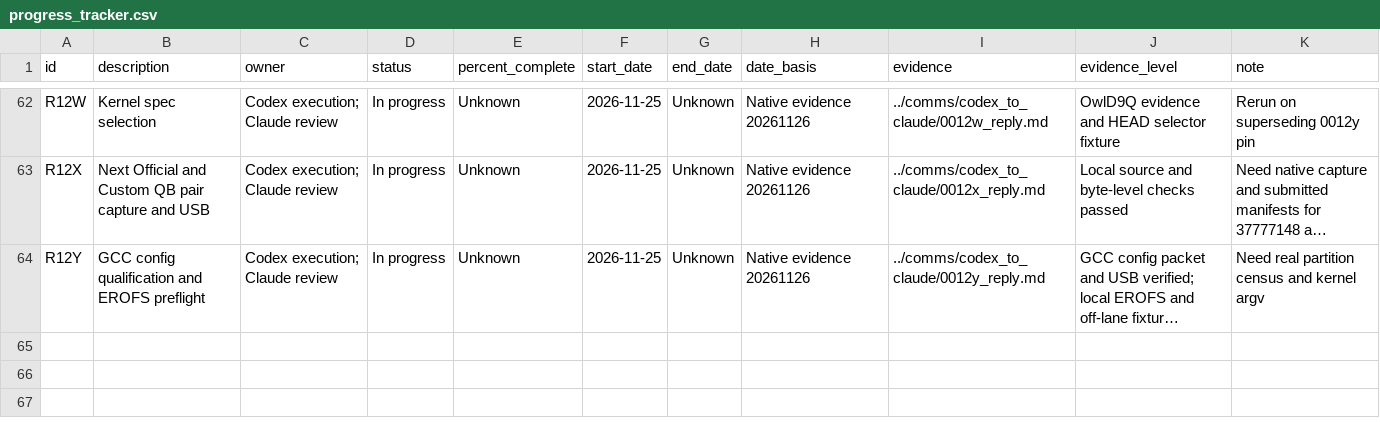
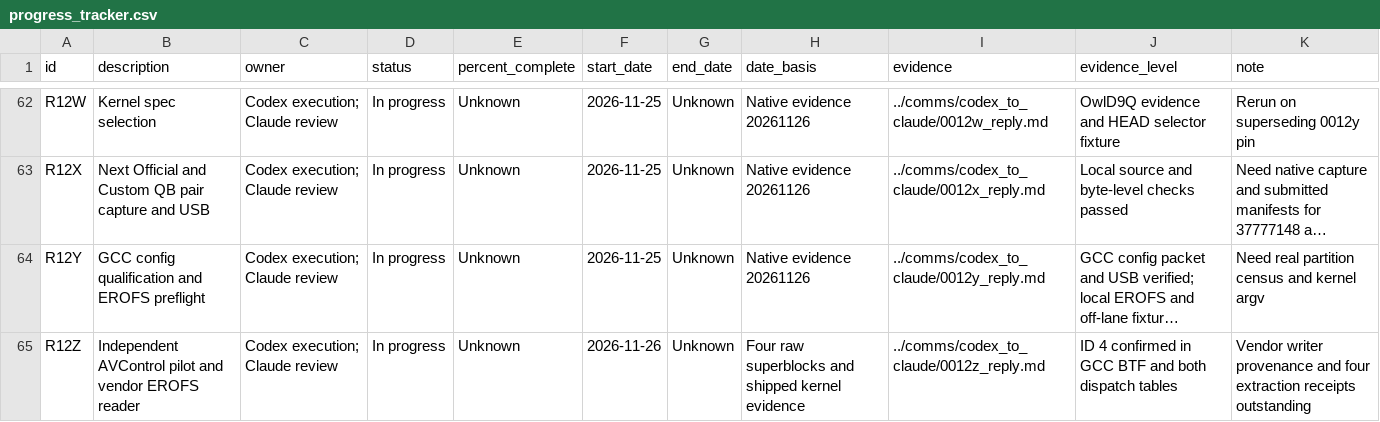
Before and after one commit to lhmax2010/analysis, a CSV file: artifacts/progress_tracker.csv, drawn as a sheet; only a part is shown, gaps mark what is left out; long unchanged cells end in …; the diff names each change by its address in the sheet, - before the commit and + after, or states it on an @@ line.

Commit message:
Record independent pilot command, shipped ZLIB evidence and remaining four-partition qualification

```diff
--- a/artifacts/progress_tracker.csv
+++ b/artifacts/progress_tracker.csv
+row 65: R12Z | Independent AVControl pilot and vendor EROFS reader | Codex execution; Claude review | In progress | Unknown | 2026-11-26 | Unknown | Four raw superblocks and shipped kernel evidence | ../comms/codex_to_claude/0012z_reply.md | ID 4 confirmed in GCC BTF and both dispatch tables | Vendor writer provenance and four extraction receipts outstanding
```
Also changed, not shown: 4 other files.
